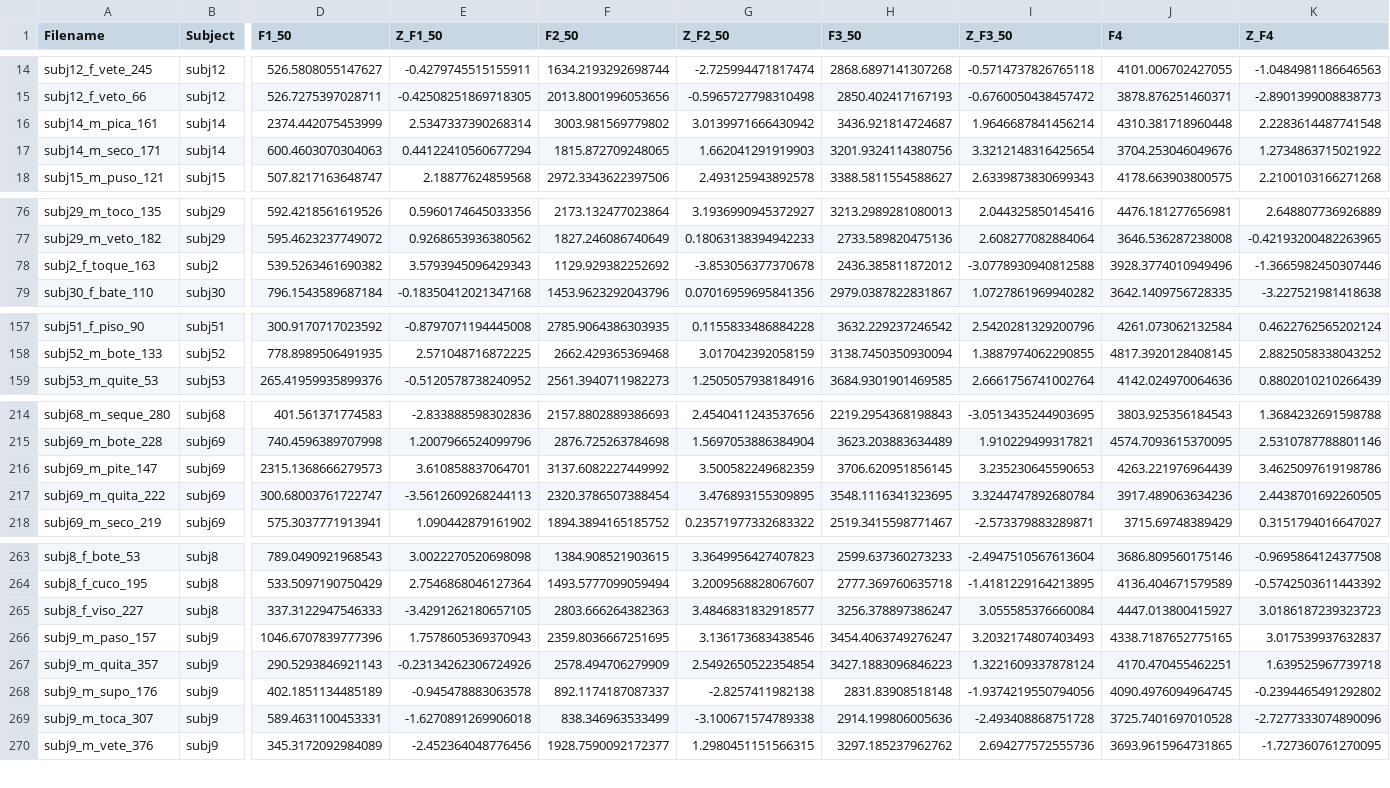
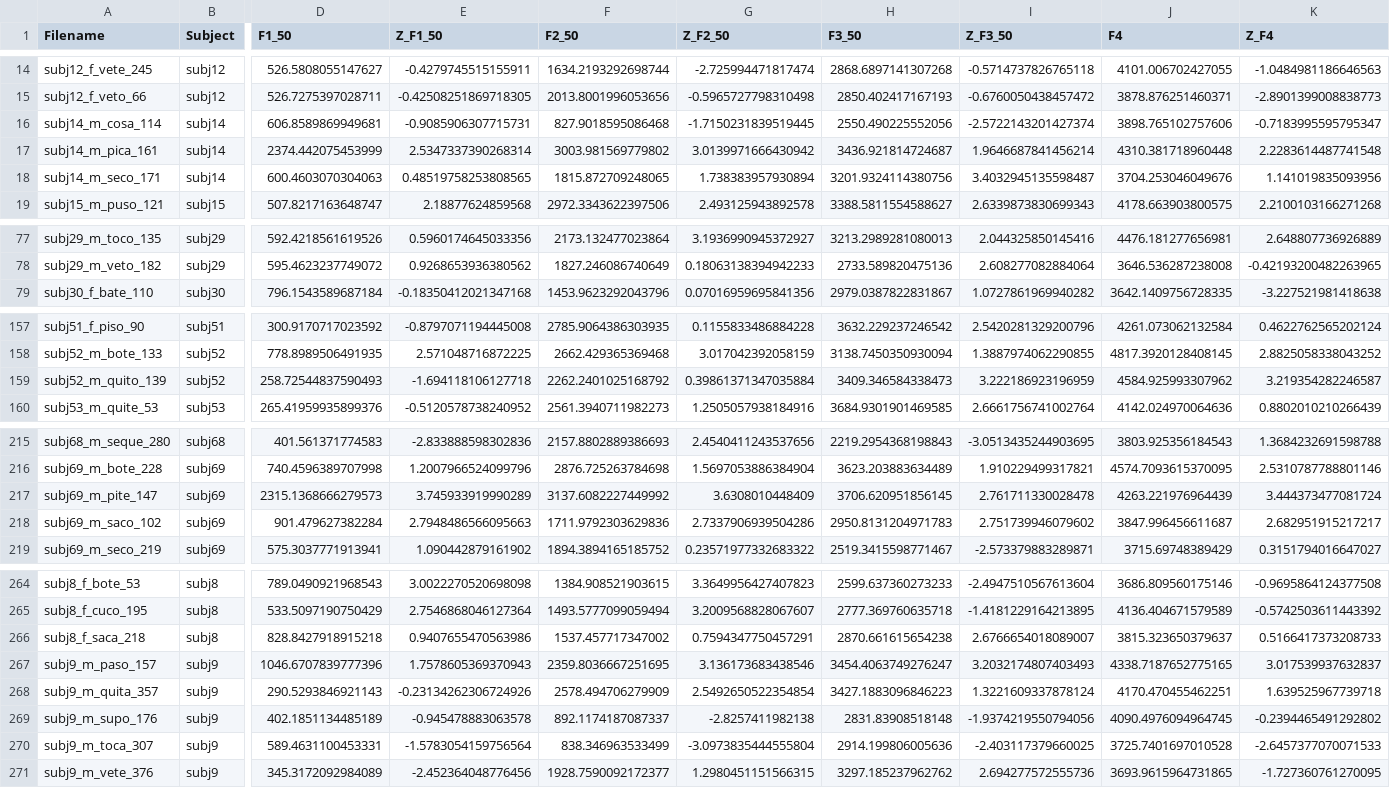
Before and after one commit to connormayer/spanish_vowel_corpus, a CSV file: Cleanup/Formant_Outliers.csv, drawn as a sheet; only a part is shown, gaps mark what is left out; removed rows and columns are numbered as before the commit, all else as after; rows hold the shown columns only; the diff covers the shown part only; the diff names each change by its address in the sheet, - before the commit and + after, or states it on an @@ line.

```diff
--- a/Cleanup/Formant_Outliers.csv
+++ b/Cleanup/Formant_Outliers.csv
+row 16: subj14_m_cosa_114 | subj14 | 606.8589869949681 | -0.9085906307715731 | 827.9018595086468 | -1.7150231839519445 | 2550.490225552056 | -2.5722143201427374 | 3898.765102757606 | -0.7183995595795347
-E18 (Z_F1_50): 0.44122410560677294
+E18 (Z_F1_50): 0.48519758253808565
-G18 (Z_F2_50): 1.662041291919903
+G18 (Z_F2_50): 1.738383957930894
-I18 (Z_F3_50): 3.3212148316425654
+I18 (Z_F3_50): 3.4032945135598487
-K18 (Z_F4): 1.2734863715021922
+K18 (Z_F4): 1.141019835093956
-row 78: subj2_f_toque_163 | subj2 | 539.5263461690382 | 3.5793945096429343 | 1129.929382252692 | -3.853056377370678 | 2436.385811872012 | -3.0778930940812588 | 3928.3774010949496 | -1.3665982450307446
+row 159: subj52_m_quito_139 | subj52 | 258.72544837590493 | -1.694118106127718 | 2262.2401025168792 | 0.39861371347035884 | 3409.346584338473 | 3.222186923196959 | 4584.925993307962 | 3.219354282246587
-E217 (Z_F1_50): 3.610858837064701
+E217 (Z_F1_50): 3.745933919990289
-G217 (Z_F2_50): 3.500582249682359
+G217 (Z_F2_50): 3.6308010448409
-I217 (Z_F3_50): 3.235230645590653
+I217 (Z_F3_50): 2.761711330028478
-K217 (Z_F4): 3.4625097619198786
+K217 (Z_F4): 3.444373477081724
-row 217: subj69_m_quita_222 | subj69 | 300.68003761722747 | -3.5612609268244113 | 2320.3786507388454 | 3.476893155309895 | 3548.1116341323695 | 3.3244747892680784 | 3917.489063634236 | 2.4438701692260505
+row 218: subj69_m_saco_102 | subj69 | 901.479627382284 | 2.7948486566095663 | 1711.9792303629836 | 2.7337906939504286 | 2950.8131204971783 | 2.751739946079602 | 3847.996456611687 | 2.682951915217217
-row 265: subj8_f_viso_227 | subj8 | 337.3122947546333 | -3.4291262180657105 | 2803.666264382363 | 3.4846831832918577 | 3256.378897386247 | 3.055585376660084 | 4447.013800415927 | 3.0186187239323723
+row 266: subj8_f_saca_218 | subj8 | 828.8427918915218 | 0.9407655470563986 | 1537.457717347002 | 0.7594347750457291 | 2870.661615654238 | 2.6766654018089007 | 3815.323650379637 | 0.5166417373208733
-E270 (Z_F1_50): -1.6270891269906018
+E270 (Z_F1_50): -1.5783054159756564
-G270 (Z_F2_50): -3.100671574789338
+G270 (Z_F2_50): -3.0973835444555804
-I270 (Z_F3_50): -2.493408868751728
+I270 (Z_F3_50): -2.403117379660025
-K270 (Z_F4): -2.7277333074890096
+K270 (Z_F4): -2.6457377070071533
```
Also changed, not shown: 12 edited cells elsewhere in this file, Cleanup/NA_Values.csv, Cleanup/Pitch_Outliers.csv, 6 other files.
